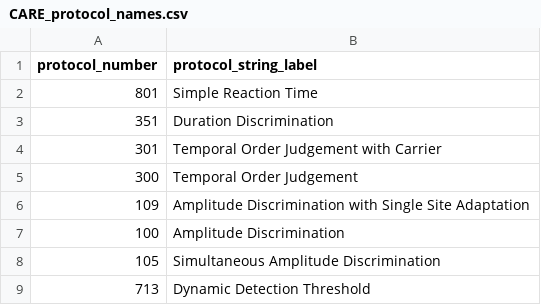
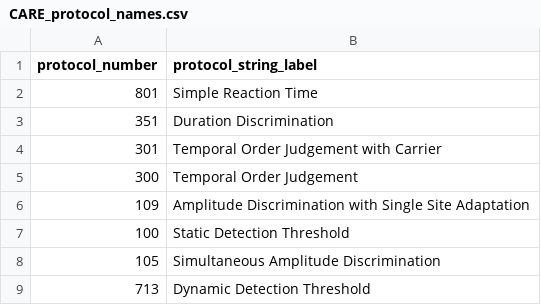
Before and after one commit to HeJasonL/BATD, a CSV file: Site specific protocols/CARE/CARE_protocol_names.csv, drawn as a sheet.

Commit message:
Updated CARE

```diff
--- a/Site specific protocols/CARE/CARE_protocol_names.csv
+++ b/Site specific protocols/CARE/CARE_protocol_names.csv
@@ -6,3 +6,3 @@
 109,Amplitude Discrimination with Single Site Adaptation
-100,Amplitude Discrimination
+100,Static Detection Threshold
 105,Simultaneous Amplitude Discrimination
```
Also changed, not shown: 5 other files.
